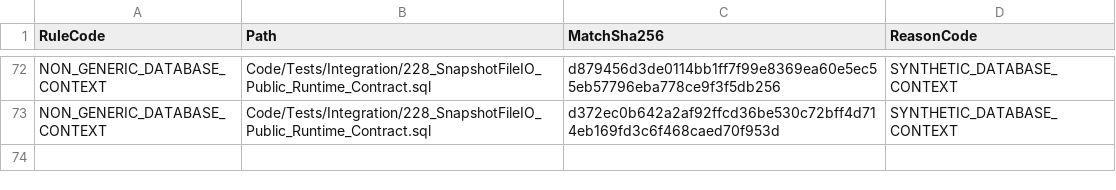
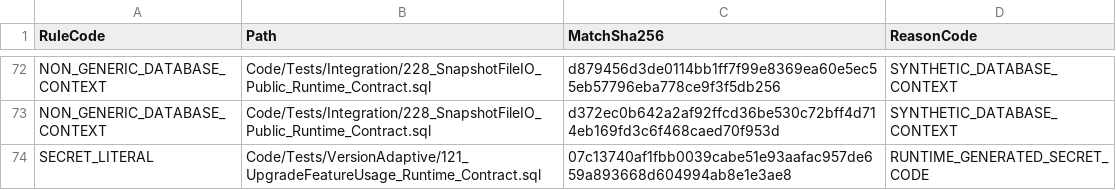
Before and after one commit to gecompat/SQL_Server_Analyze, a CSV file: Metadata/Quality/Repository_Privacy_Allowlist.csv, drawn as a sheet; only a part is shown, gaps mark what is left out; the diff names each change by its address in the sheet, - before the commit and + after, or states it on an @@ line.

Commit message:
Bind generated upgrade installer and reviewed fixture privacy code

```diff
--- a/Metadata/Quality/Repository_Privacy_Allowlist.csv
+++ b/Metadata/Quality/Repository_Privacy_Allowlist.csv
+row 74: SECRET_LITERAL | Code/Tests/VersionAdaptive/121_UpgradeFeatureUsage_Runtime_Contract.sql | 07c13740af1fbb0039cabe51e93aafac957de659a893668d604994ab8e1e3ae8 | RUNTIME_GENERATED_SECRET_CODE
```
Also changed, not shown: 2 other files.
